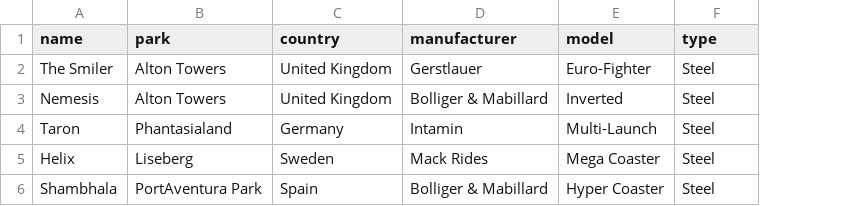
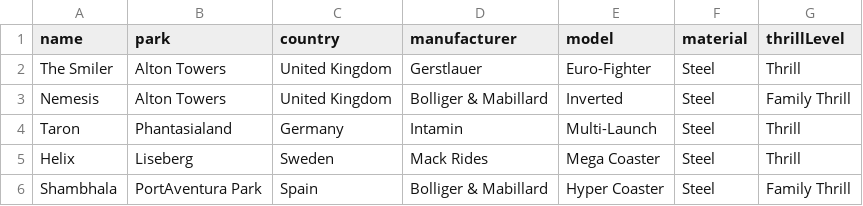
Before and after one commit to Abibubble/coaster-ranker, a CSV file: public/examples/coasters-example.csv, drawn as a sheet; the diff names each change by its address in the sheet, - before the commit and + after, or states it on an @@ line.

```diff
--- a/public/examples/coasters-example.csv
+++ b/public/examples/coasters-example.csv
+column G (thrillLevel), rows 2-6: Thrill | Family Thrill | Thrill | Thrill | Family Thrill
-F1: type
+F1: material
```
Also changed, not shown: 18 other files.
